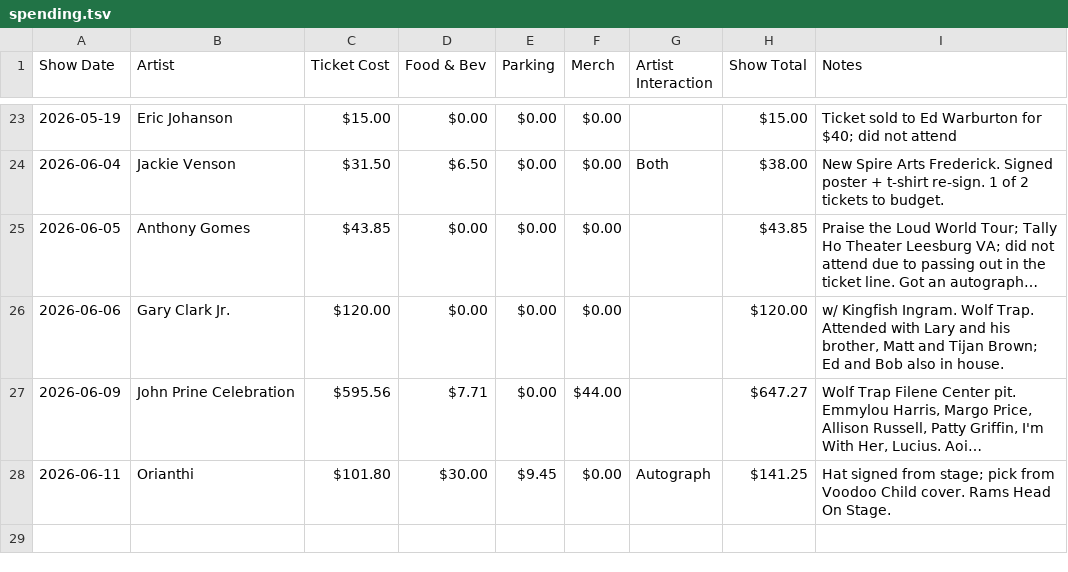
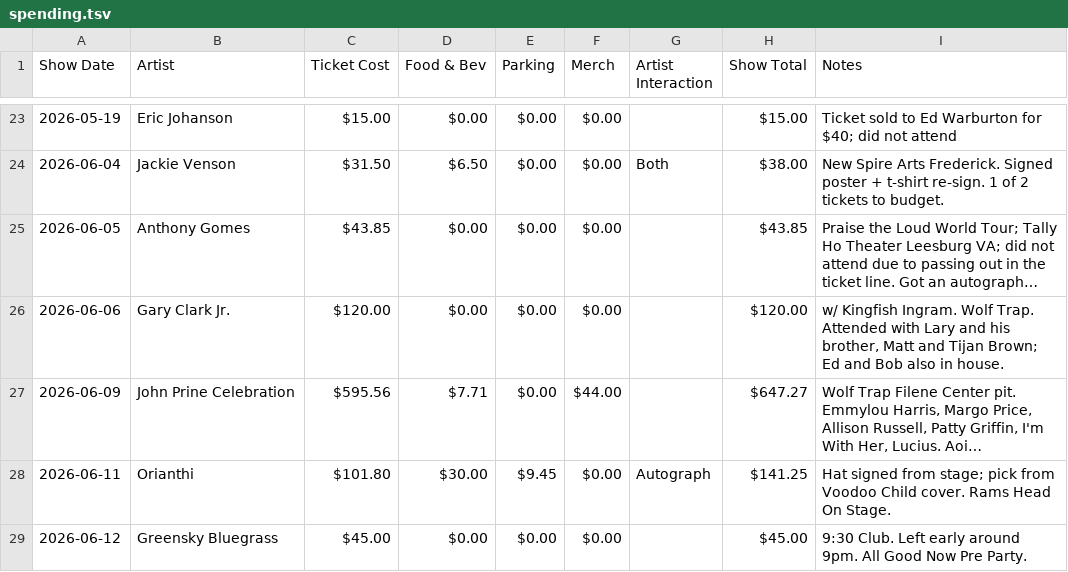
Before and after one commit to dan2bit/live-shows, a TSV file: spending.tsv, drawn as a sheet; only a part is shown, gaps mark what is left out; long unchanged cells end in ….

Commit message:
post-show: Greensky Bluegrass 2026-06-12; new: Daniel Donato Oct 24 Lincoln (Night 2); spending: Greensky row

```diff
--- a/spending.tsv
+++ b/spending.tsv
@@ -28 +28,2 @@ Show Date	Artist	Ticket Cost	Food & Bev	Parking	Merch	Artist Interaction	Show To
 2026-06-11	Orianthi	$101.80	$30.00	$9.45	$0.00	Autograph	$141.25	Hat signed from stage; pick from Voodoo Child cover. Rams Head On Stage.
+2026-06-12	Greensky Bluegrass	$45.00	$0.00	$0.00	$0.00		$45.00	9:30 Club. Left early around 9pm. All Good Now Pre Party.
```
Also changed, not shown: live_shows_current.tsv.
